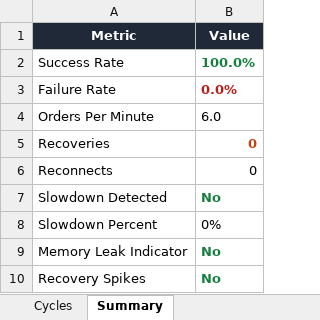
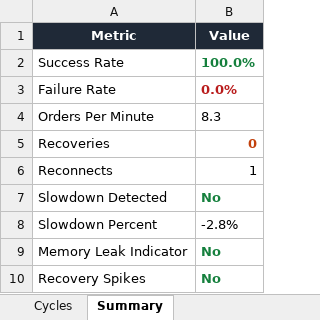
Before and after one commit to RajSodhaPPGQA/POSStressTest, an Excel workbook: Analytics/reports/report.xlsx, sheet Summary, drawn as a sheet; values as stored, in another font and other column widths than the file's, no borders; the diff names each change by its address in the sheet, - before the commit and + after, or states it on an @@ line.

```diff
--- a/Analytics/reports/report.xlsx (sheet Summary)
+++ b/Analytics/reports/report.xlsx (sheet Summary)
-B4 (Value): 6.0
+B4 (Value): 8.3
-B6 (Value): 0
+B6 (Value): 1
-B8 (Value): 0%
+B8 (Value): -2.8%
```
Also changed, not shown: sheet Cycles, 13 other files.
